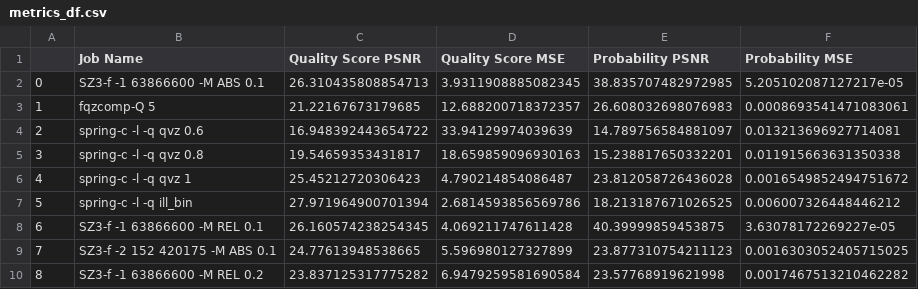
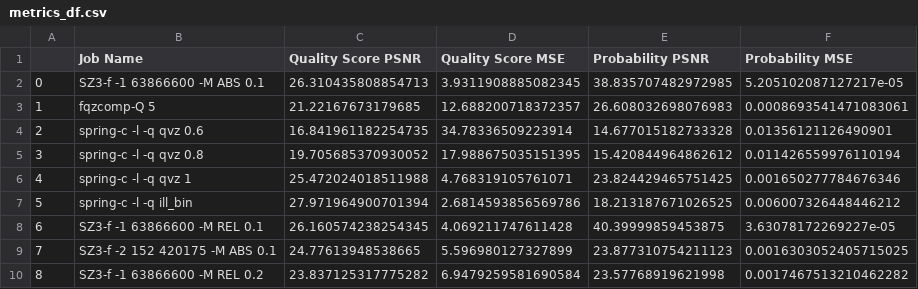
Before and after one commit to babyplutokurt/Benchmark_DNACompression, a CSV file: Analysis/metrics_df.csv, drawn as a sheet.

```diff
--- a/Analysis/metrics_df.csv
+++ b/Analysis/metrics_df.csv
@@ -3,5 +3,5 @@
 1,fqzcomp-Q 5,21.22167673179685,12.688200718372357,26.608032698076983,0.0008693541471083061
-2,spring-c -l -q qvz 0.6,16.948392443654722,33.94129974039639,14.789756584881097,0.013213696927714081
-3,spring-c -l -q qvz 0.8,19.54659353431817,18.659859096930163,15.238817650332201,0.011915663631350338
-4,spring-c -l -q qvz 1,25.45212720306423,4.790214854086487,23.812058726436028,0.0016549852494751672
+2,spring-c -l -q qvz 0.6,16.841961182254735,34.78336509223914,14.677015182733328,0.01356121126490901
+3,spring-c -l -q qvz 0.8,19.705685370930052,17.988675035151395,15.420844964862612,0.011426559976110194
+4,spring-c -l -q qvz 1,25.472024018511988,4.768319105761071,23.824429465751425,0.001650277784676346
 5,spring-c -l -q ill_bin,27.971964900701394,2.6814593856569786,18.213187671026525,0.006007326448446212
```
Also changed, not shown: Analysis/merged_df.csv, 52 other files.
